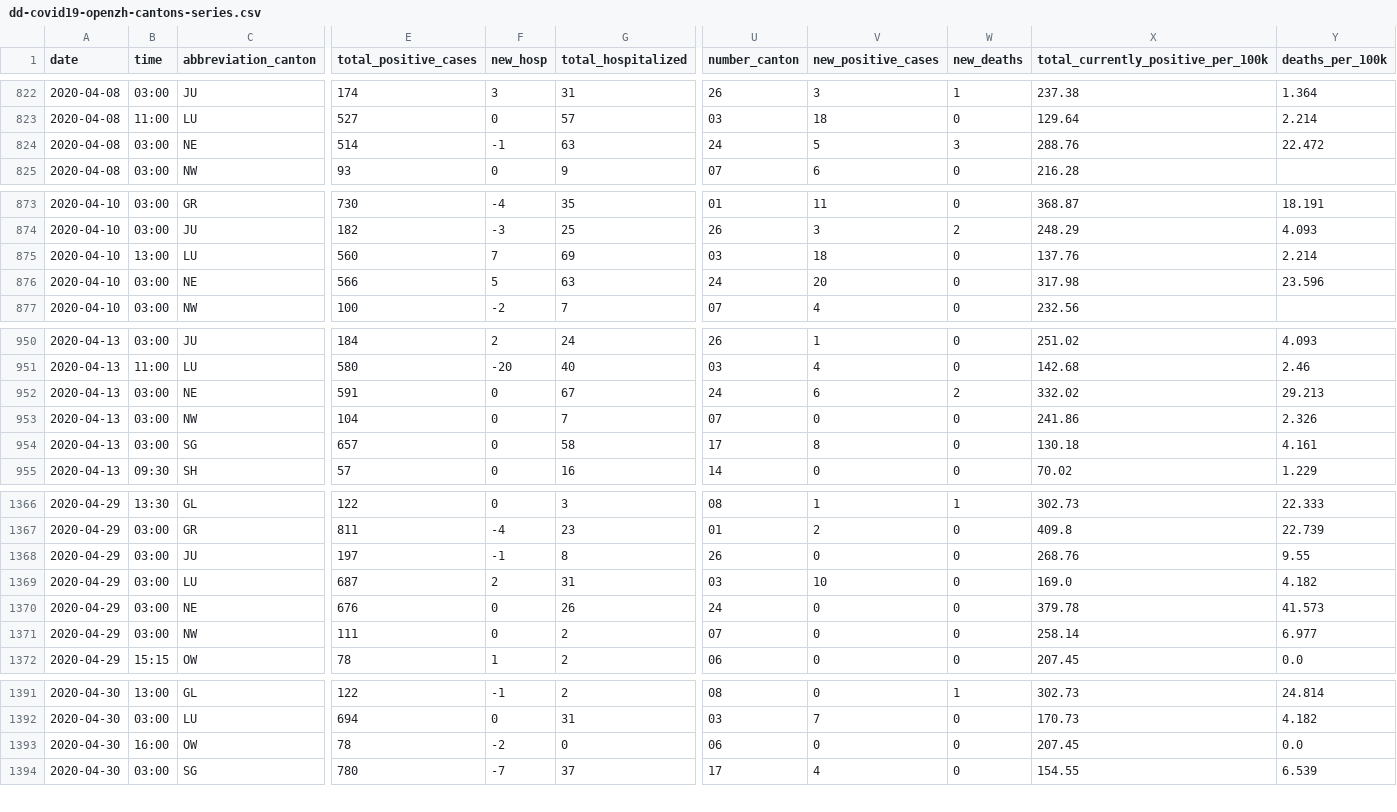
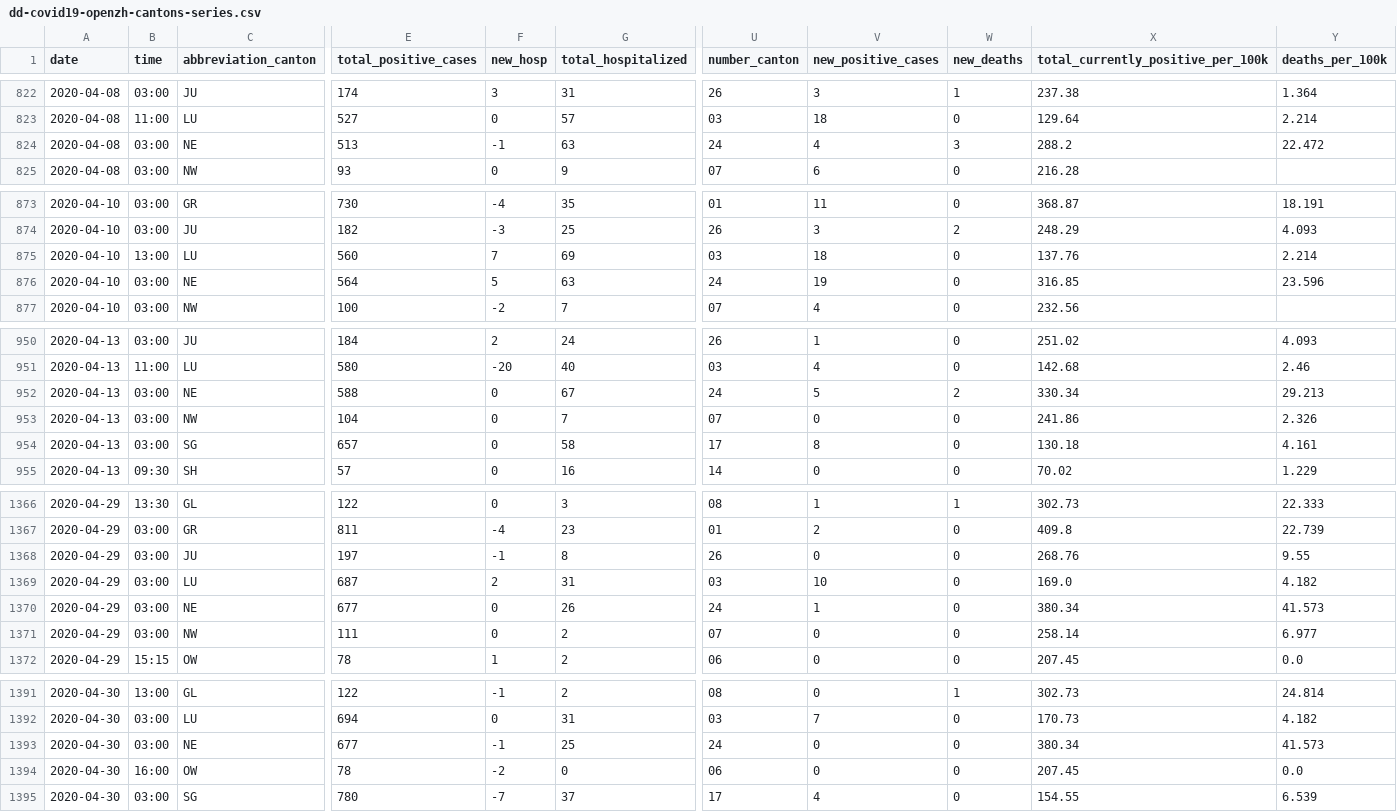
Before and after one commit to ddrobotec/ddrobotec.github.io, a CSV file: covid19_openzh_data/dd-covid19-openzh-cantons-series.csv, drawn as a sheet; only a part is shown, gaps mark what is left out; rows hold the shown columns only; the diff covers the shown part only; the diff names each change by its address in the sheet, - before the commit and + after, or states it on an @@ line.

```diff
--- a/covid19_openzh_data/dd-covid19-openzh-cantons-series.csv
+++ b/covid19_openzh_data/dd-covid19-openzh-cantons-series.csv
-E824 (total_positive_cases): 514
+E824 (total_positive_cases): 513
-V824 (new_positive_cases): 5
+V824 (new_positive_cases): 4
-X824: 288.76
+X824: 288.2
-E876 (total_positive_cases): 566
+E876 (total_positive_cases): 564
-V876 (new_positive_cases): 20
+V876 (new_positive_cases): 19
-X876: 317.98
+X876: 316.85
-E952 (total_positive_cases): 591
+E952 (total_positive_cases): 588
-V952 (new_positive_cases): 6
+V952 (new_positive_cases): 5
-X952: 332.02
+X952: 330.34
-E1370 (total_positive_cases): 676
+E1370 (total_positive_cases): 677
-V1370 (new_positive_cases): 0
+V1370 (new_positive_cases): 1
-X1370: 379.78
+X1370: 380.34
+row 1393: 2020-04-30 | 03:00 | NE | 677 | -1 | 25 | 24 | 0 | 0 | 380.34 | 41.573
```
Also changed, not shown: 35 edited cells elsewhere in this file, covid19_openzh_data/dd-covid19-openzh-cantons-latest-by-time.csv, covid19_openzh_data/dd-covid19-openzh-cantons-latest.csv, 3 other files.
